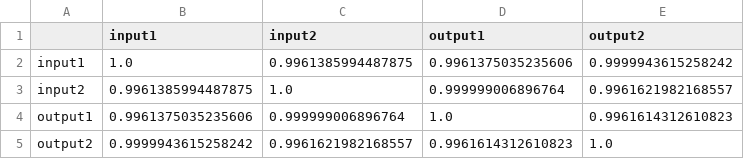
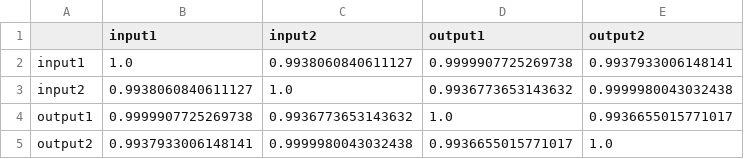
Before and after one commit to nicwulab/WSN_NEP_DMS, a CSV file: results/nep_mut_correlation.csv, drawn as a sheet.

Commit message:
update mutation count output

```diff
--- a/results/nep_mut_correlation.csv
+++ b/results/nep_mut_correlation.csv
@@ -1,5 +1,5 @@
 ,input1,input2,output1,output2
-input1,1.0,0.9961385994487875,0.9961375035235606,0.9999943615258242
-input2,0.9961385994487875,1.0,0.999999006896764,0.9961621982168557
-output1,0.9961375035235606,0.999999006896764,1.0,0.9961614312610823
-output2,0.9999943615258242,0.9961621982168557,0.9961614312610823,1.0
+input1,1.0,0.9938060840611127,0.9999907725269738,0.9937933006148141
+input2,0.9938060840611127,1.0,0.9936773653143632,0.9999980043032438
+output1,0.9999907725269738,0.9936773653143632,1.0,0.9936655015771017
+output2,0.9937933006148141,0.9999980043032438,0.9936655015771017,1.0
```
Also changed, not shown: 2 other files.
